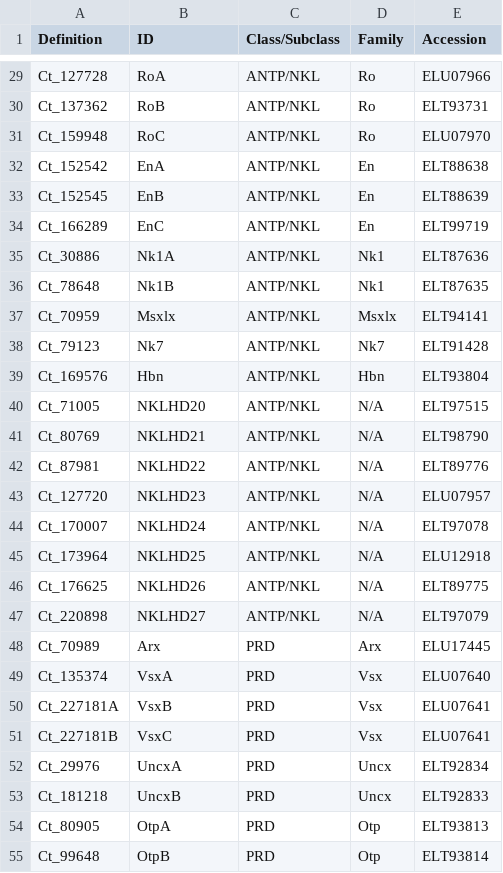
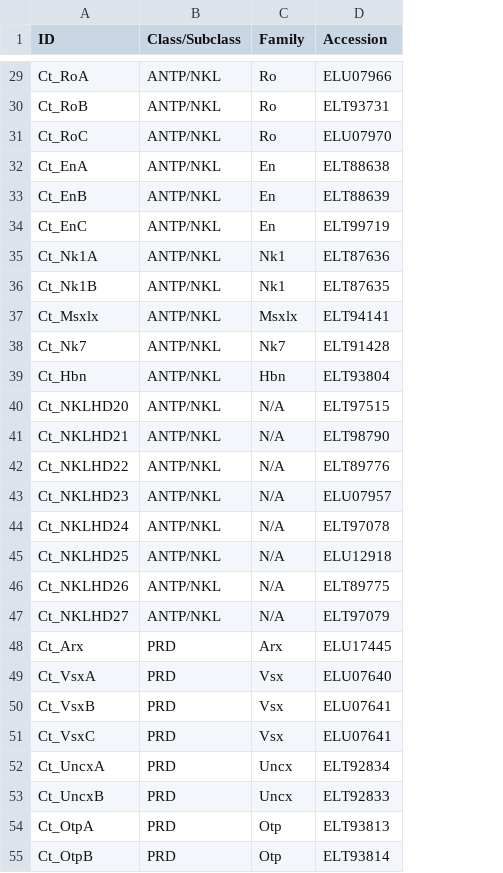
Before and after one commit to josephryan/RyanLab, a CSV file: 2015-Zwarycz_et_al/CSV_files/Capitella_teleta.csv, drawn as a sheet; only a part is shown, gaps mark what is left out; removed rows and columns are numbered as before the commit, all else as after; the diff covers the shown part only; the diff names each change by its address in the sheet, - before the commit and + after, or states it on an @@ line.

```diff
--- a/2015-Zwarycz_et_al/CSV_files/Capitella_teleta.csv
+++ b/2015-Zwarycz_et_al/CSV_files/Capitella_teleta.csv
-column A (Definition), rows 29-55: Ct_127728 | Ct_137362 | Ct_159948 | Ct_152542 | Ct_152545 | Ct_166289 | Ct_30886 | Ct_78648 | Ct_70959 | Ct_79123 | Ct_169576 | Ct_71005 | Ct_80769 | Ct_87981 | Ct_127720 | Ct_170007 | Ct_173964 | Ct_176625 | Ct_220898 | Ct_70989 | Ct_135374 | Ct_227181A | Ct_227181B | Ct_29976 | Ct_181218 | Ct_80905 | Ct_99648
-A29 (ID): RoA
+A29 (ID): Ct_RoA
-A30 (ID): RoB
+A30 (ID): Ct_RoB
-A31 (ID): RoC
+A31 (ID): Ct_RoC
-A32 (ID): EnA
+A32 (ID): Ct_EnA
-A33 (ID): EnB
+A33 (ID): Ct_EnB
-A34 (ID): EnC
+A34 (ID): Ct_EnC
-A35 (ID): Nk1A
+A35 (ID): Ct_Nk1A
-A36 (ID): Nk1B
+A36 (ID): Ct_Nk1B
-A37 (ID): Msxlx
+A37 (ID): Ct_Msxlx
-A38 (ID): Nk7
+A38 (ID): Ct_Nk7
-A39 (ID): Hbn
+A39 (ID): Ct_Hbn
-A40 (ID): NKLHD20
+A40 (ID): Ct_NKLHD20
-A41 (ID): NKLHD21
+A41 (ID): Ct_NKLHD21
-A42 (ID): NKLHD22
+A42 (ID): Ct_NKLHD22
-A43 (ID): NKLHD23
+A43 (ID): Ct_NKLHD23
-A44 (ID): NKLHD24
+A44 (ID): Ct_NKLHD24
-A45 (ID): NKLHD25
+A45 (ID): Ct_NKLHD25
-A46 (ID): NKLHD26
+A46 (ID): Ct_NKLHD26
-A47 (ID): NKLHD27
+A47 (ID): Ct_NKLHD27
-A48 (ID): Arx
+A48 (ID): Ct_Arx
-A49 (ID): VsxA
+A49 (ID): Ct_VsxA
-A50 (ID): VsxB
+A50 (ID): Ct_VsxB
-A51 (ID): VsxC
+A51 (ID): Ct_VsxC
-A52 (ID): UncxA
+A52 (ID): Ct_UncxA
-A53 (ID): UncxB
+A53 (ID): Ct_UncxB
-A54 (ID): OtpA
+A54 (ID): Ct_OtpA
-A55 (ID): OtpB
+A55 (ID): Ct_OtpB
```
Also changed, not shown: 151 edited cells elsewhere in this file, 2015-Zwarycz_et_al/CSV_files/Crassostrea_gigas.csv, 2015-Zwarycz_et_al/CSV_files/Eisenia_fetida.csv, 2 other files.
